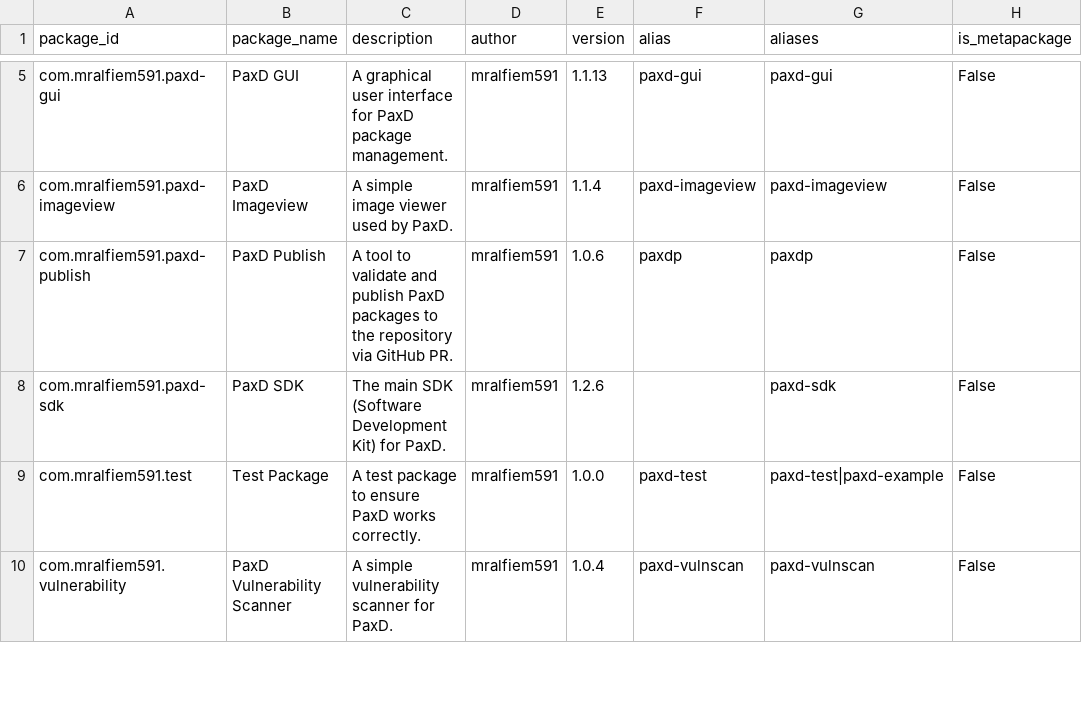
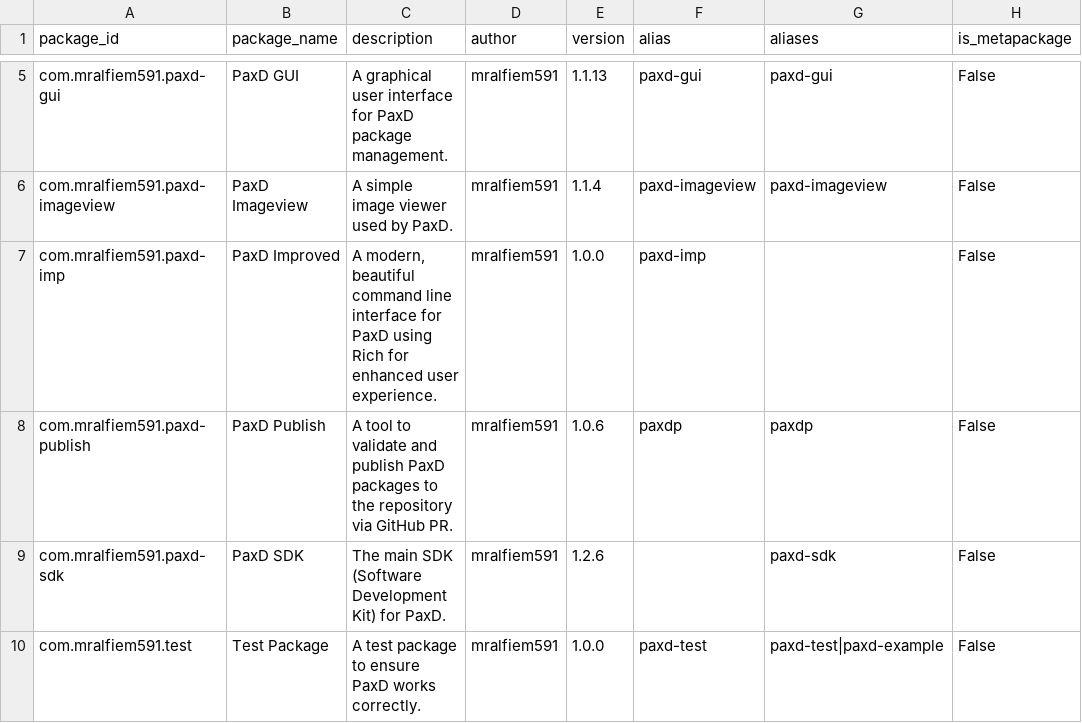
Before and after one commit to mralfiem591/paxd, a CSV file: searchindex.csv, drawn as a sheet; only a part is shown, gaps mark what is left out; the shorter side is filled out with more unchanged rows; the diff names each change by its address in the sheet, - before the commit and + after, or states it on an @@ line.

```diff
--- a/searchindex.csv
+++ b/searchindex.csv
+row 7: com.mralfiem591.paxd-imp | PaxD Improved | A modern, beautiful command line interface for PaxD using Rich for enhanced user experience. | mralfiem591 | 1.0.0 | paxd-imp |  | False
```
